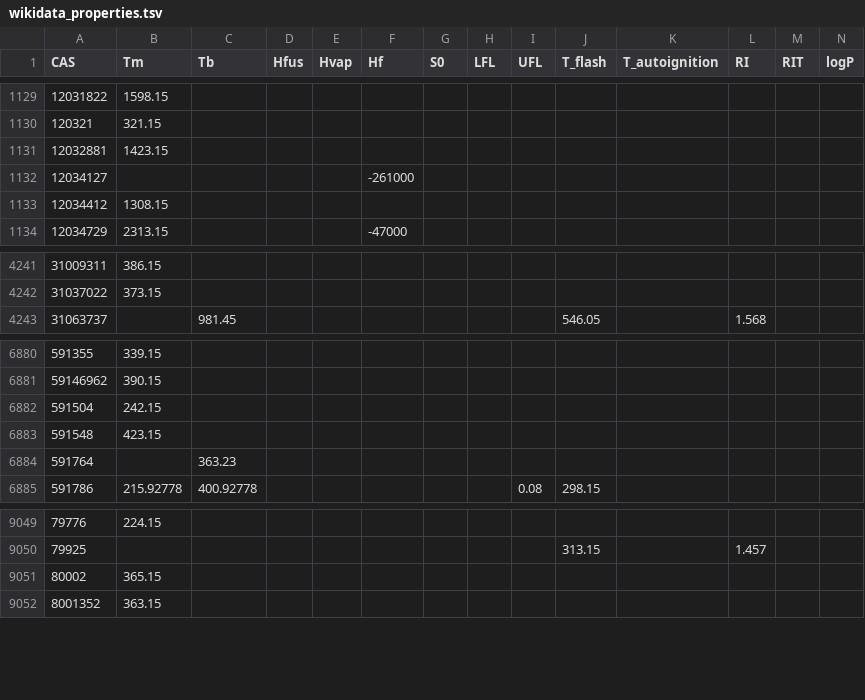
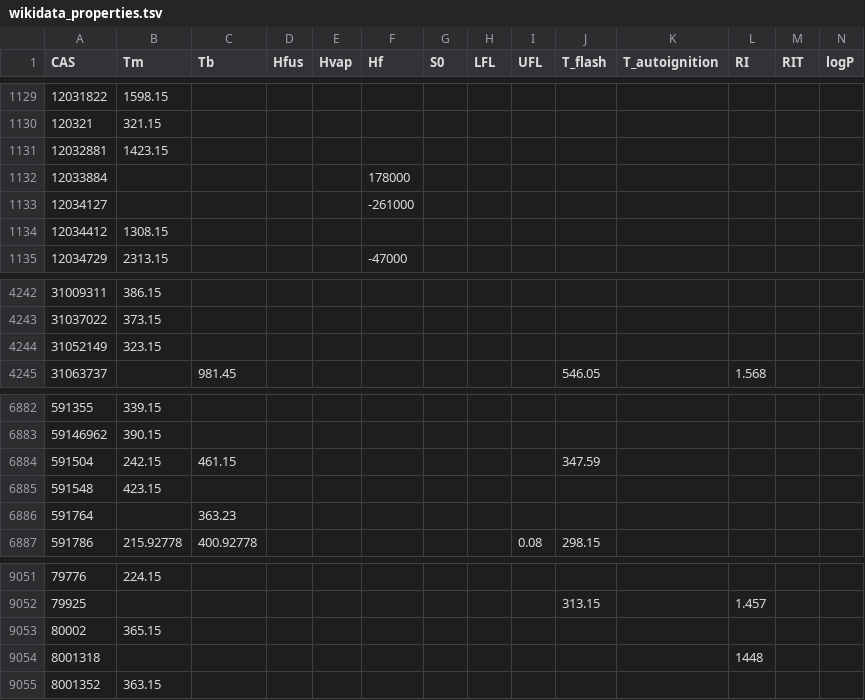
Before and after one commit to CalebBell/chemicals, a TSV file: chemicals/Misc/wikidata_properties.tsv, drawn as a sheet; only a part is shown, gaps mark what is left out.

Commit message:
Wikidata update

```diff
--- a/chemicals/Misc/wikidata_properties.tsv
+++ b/chemicals/Misc/wikidata_properties.tsv
@@ -1131,2 +1131,3 @@ CAS	Tm	Tb	Hfus	Hvap	Hf	S0	LFL	UFL	T_flash	T_autoignition	RI	RIT	logP
 12032881	1423.15												
+12033884					178000								
 12034127					-261000								
@@ -4242,2 +4243,3 @@ CAS	Tm	Tb	Hfus	Hvap	Hf	S0	LFL	UFL	T_flash	T_autoignition	RI	RIT	logP
 31037022	373.15												
+31052149	323.15												
 31063737		981.45							546.05		1.568		
@@ -6881,3 +6883,3 @@ CAS	Tm	Tb	Hfus	Hvap	Hf	S0	LFL	UFL	T_flash	T_autoignition	RI	RIT	logP
 59146962	390.15												
-591504	242.15												
+591504	242.15	461.15							347.59				
 591548	423.15												
@@ -9051,2 +9053,3 @@ CAS	Tm	Tb	Hfus	Hvap	Hf	S0	LFL	UFL	T_flash	T_autoignition	RI	RIT	logP
 80002	365.15												
+8001318											1448		
 8001352	363.15												
```
